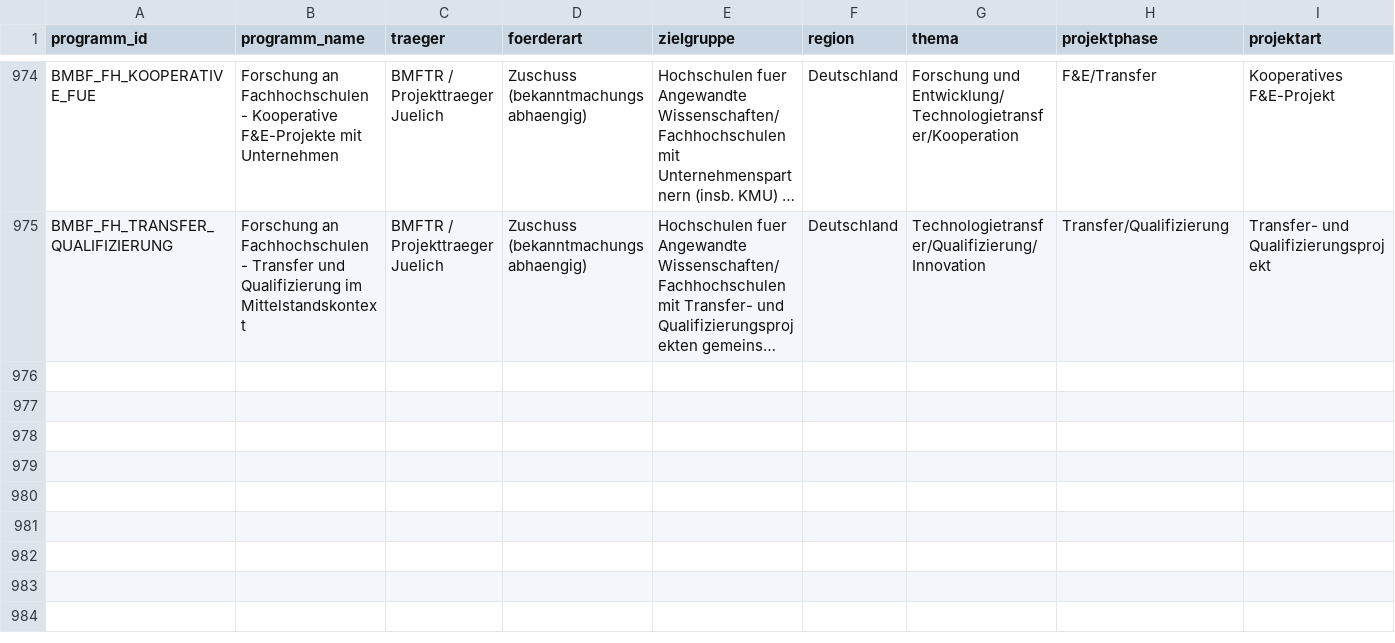
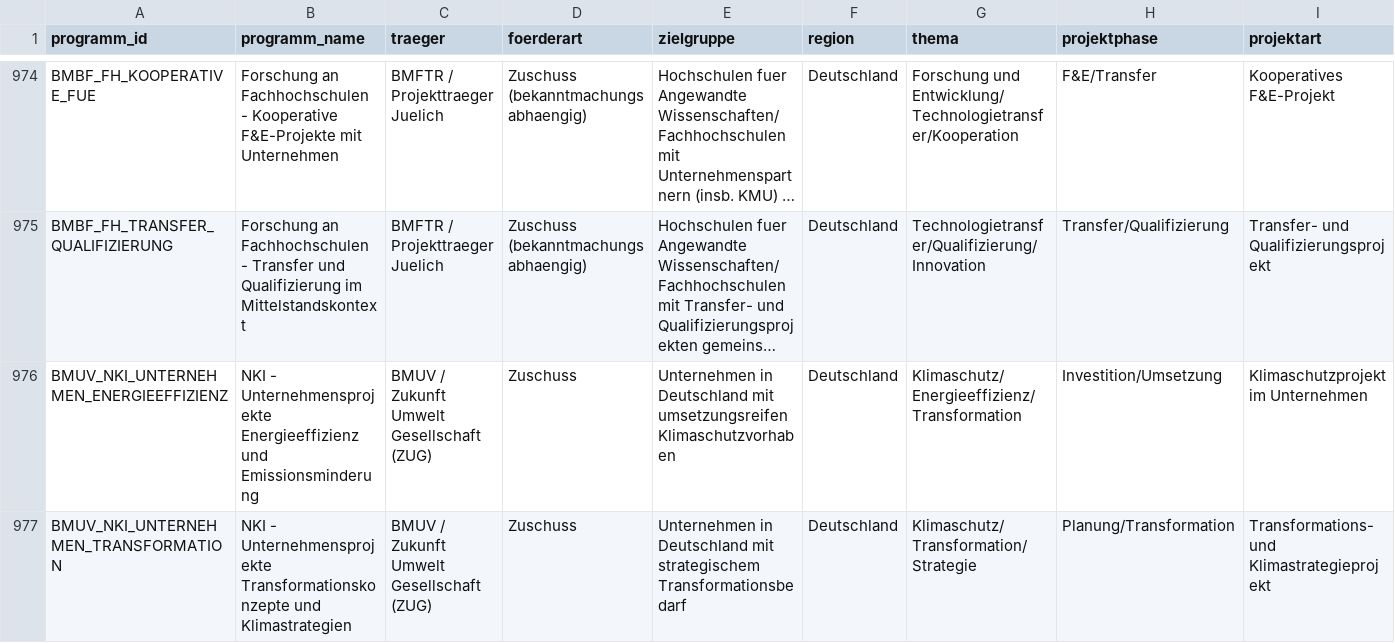
Before and after one commit to weissio/foerdermittel-navigator, a CSV file: data/foerderprogramme.csv, drawn as a sheet; only a part is shown, gaps mark what is left out; long unchanged cells end in …; rows hold the shown columns only; the diff names each change by its address in the sheet, - before the commit and + after, or states it on an @@ line.

Commit message:
data: bund nki unternehmenslinien +2

```diff
--- a/data/foerderprogramme.csv
+++ b/data/foerderprogramme.csv
+row 976: BMUV_NKI_UNTERNEHMEN_ENERGIEEFFIZIENZ | NKI - Unternehmensprojekte Energieeffizienz und Emissionsminderung | BMUV / Zukunft Umwelt Gesellschaft (ZUG) | Zuschuss | Unternehmen in Deutschland mit umsetzungsreifen Klimaschutzvorhaben | Deutschland | Klimaschutz/Energieeffizienz/Transformation | Investition/Umsetzung | Klimaschutzprojekt im Unternehmen
+row 977: BMUV_NKI_UNTERNEHMEN_TRANSFORMATION | NKI - Unternehmensprojekte Transformationskonzepte und Klimastrategien | BMUV / Zukunft Umwelt Gesellschaft (ZUG) | Zuschuss | Unternehmen in Deutschland mit strategischem Transformationsbedarf | Deutschland | Klimaschutz/Transformation/Strategie | Planung/Transformation | Transformations- und Klimastrategieprojekt
```
Also changed, not shown: 6 other files.
